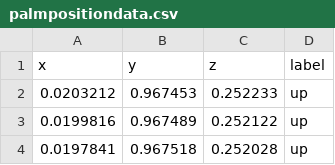
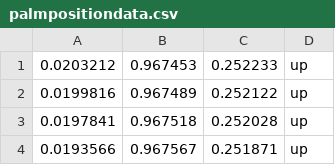
Before and after one commit to saisankargochhayat/doot, a CSV file: palmpositiondata.csv, drawn as a sheet; only a part is shown; the shorter side is filled out with more unchanged rows; the diff names each change by its address in the sheet, - before the commit and + after, or states it on an @@ line.

```diff
--- a/palmpositiondata.csv
+++ b/palmpositiondata.csv
-row 1: x | y | z | label
```
Also changed, not shown: 1 other file.
